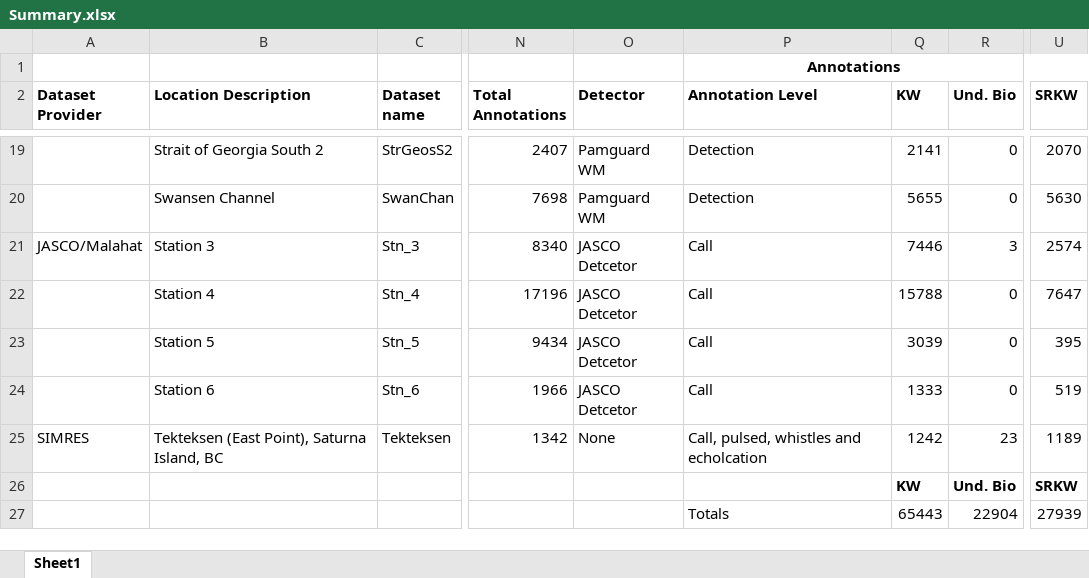
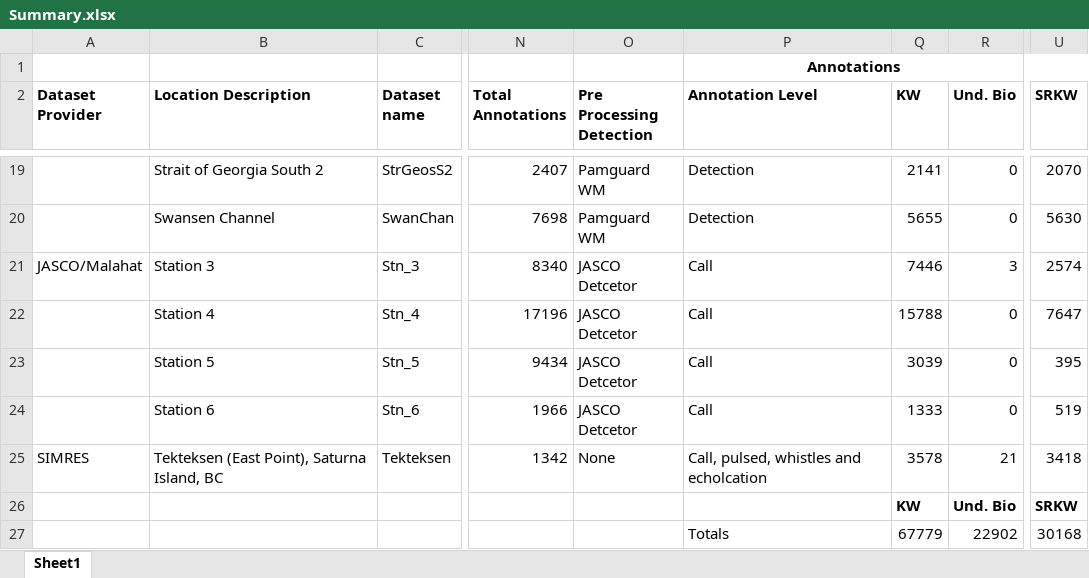
Before and after one commit to JPalmerK/DCLDE2026, an Excel workbook: Documentation/Summary.xlsx, sheet Sheet1, drawn as a sheet; only a part is shown, gaps mark what is left out; values as stored, in another font and other column widths than the file's, no borders; the diff names each change by its address in the sheet, - before the commit and + after, or states it on an @@ line.

Commit message:
update simres

```diff
--- a/Documentation/Summary.xlsx (sheet Sheet1)
+++ b/Documentation/Summary.xlsx (sheet Sheet1)
-O2: Detector
+O2: Pre Processing Detection
-Q25 (KW): 1242
+Q25 (KW): 3578
-R25 (Und. Bio): 23
+R25 (Und. Bio): 21
-U25 (SRKW): 1189
+U25 (SRKW): 3418
-Q27 (KW): 65443
+Q27 (KW): 67779
-R27 (Und. Bio): 22904
+R27 (Und. Bio): 22902
-U27 (SRKW): 27939
+U27 (SRKW): 30168
```
